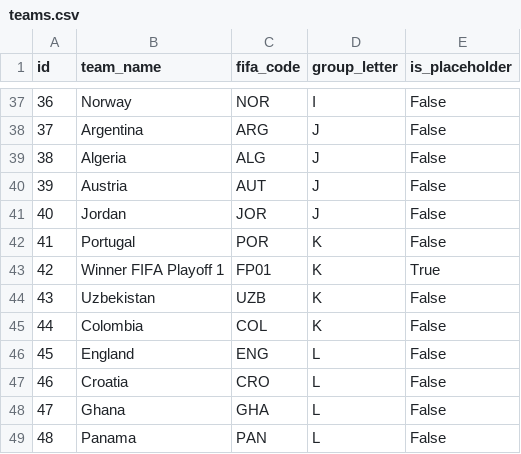
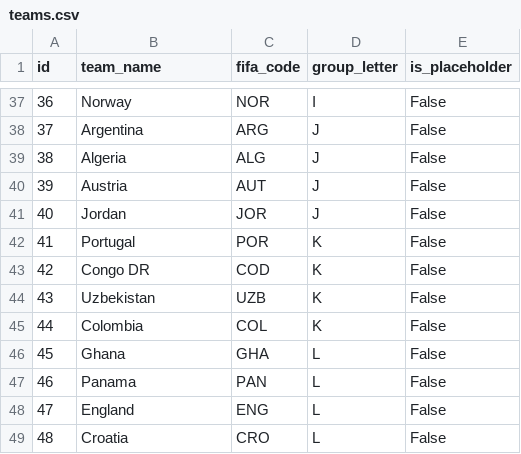
Before and after one commit to kapitanek23/rvdyaimware, a CSV file: data/world-cup/teams.csv, drawn as a sheet; only a part is shown, gaps mark what is left out; removed rows and columns are numbered as before the commit, all else as after; the diff covers the shown part only; the diff names each change by its address in the sheet, - before the commit and + after, or states it on an @@ line.

```diff
--- a/data/world-cup/teams.csv
+++ b/data/world-cup/teams.csv
@@ column A (id) renumbered between rows 12 and 49 @@
-row 43: 42 | Winner FIFA Playoff 1 | FP01 | K | True
+row 43: 42 | Congo DR | COD | K | False
@@ row 48 moved to row 46: 45 @@
@@ row 49 moved to row 47: 46 @@
```
Also changed, not shown: 6 added rows, 6 removed rows, 7 moved rows and 1 edited cell elsewhere in this file, data/world-cup/host_cities.csv, data/world-cup/matches.csv, 6 other files.
